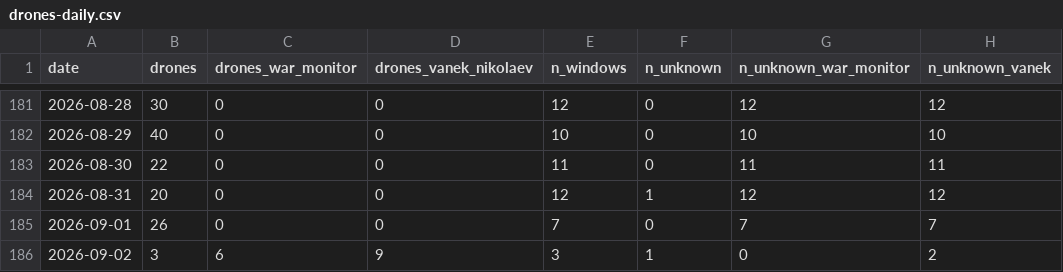
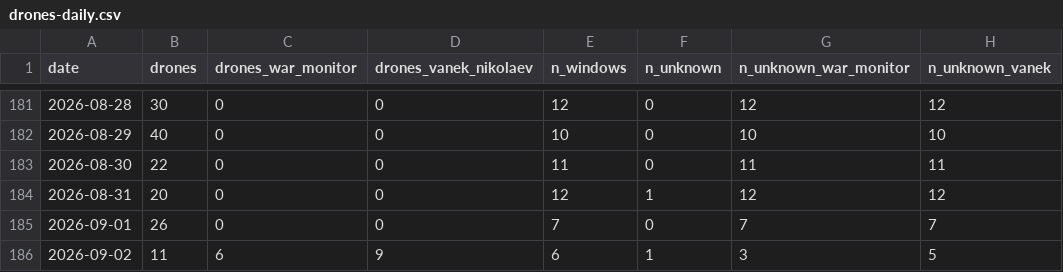
Before and after one commit to mikerudine/kyiv-air-raid-alerts, a CSV file: data/drones-daily.csv, drawn as a sheet; only a part is shown, gaps mark what is left out.

```diff
--- a/data/drones-daily.csv
+++ b/data/drones-daily.csv
@@ -185,2 +185,2 @@ date,drones,drones_war_monitor,drones_vanek_nikolaev,n_windows,n_unknown,n_unkno
 2026-09-01,26,0,0,7,0,7,7
-2026-09-02,3,6,9,3,1,0,2
+2026-09-02,11,6,9,6,1,3,5
```
Also changed, not shown: data/alerts.csv, data/daily.csv, 15 other files.
